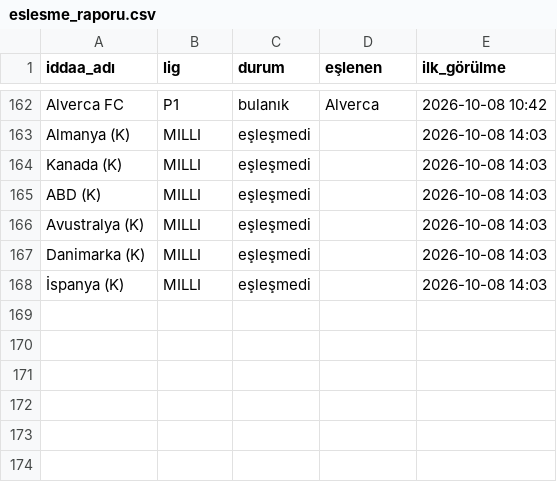
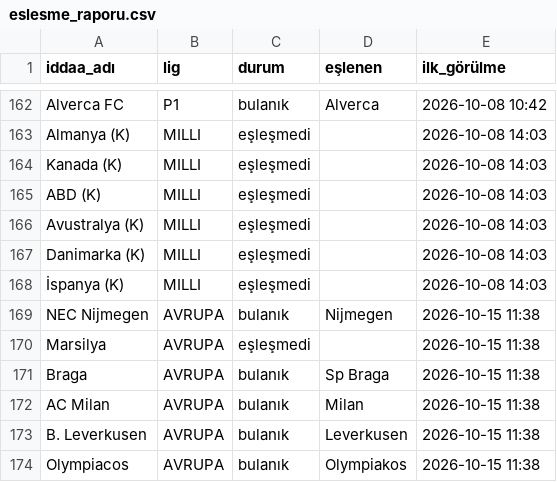
Before and after one commit to Armann13/valuebet, a CSV file: data/raw/iddaa/eslesme_raporu.csv, drawn as a sheet; only a part is shown, gaps mark what is left out; the diff names each change by its address in the sheet, - before the commit and + after, or states it on an @@ line.

```diff
--- a/data/raw/iddaa/eslesme_raporu.csv
+++ b/data/raw/iddaa/eslesme_raporu.csv
+row 169: NEC Nijmegen | AVRUPA | bulanık | Nijmegen | 2026-10-15 11:38
+row 170: Marsilya | AVRUPA | eşleşmedi |  | 2026-10-15 11:38
+row 171: Braga | AVRUPA | bulanık | Sp Braga | 2026-10-15 11:38
+row 172: AC Milan | AVRUPA | bulanık | Milan | 2026-10-15 11:38
+row 173: B. Leverkusen | AVRUPA | bulanık | Leverkusen | 2026-10-15 11:38
+row 174: Olympiacos | AVRUPA | bulanık | Olympiakos | 2026-10-15 11:38
```
Also changed, not shown: data/raw/milli/espn.csv, 8 other files.
